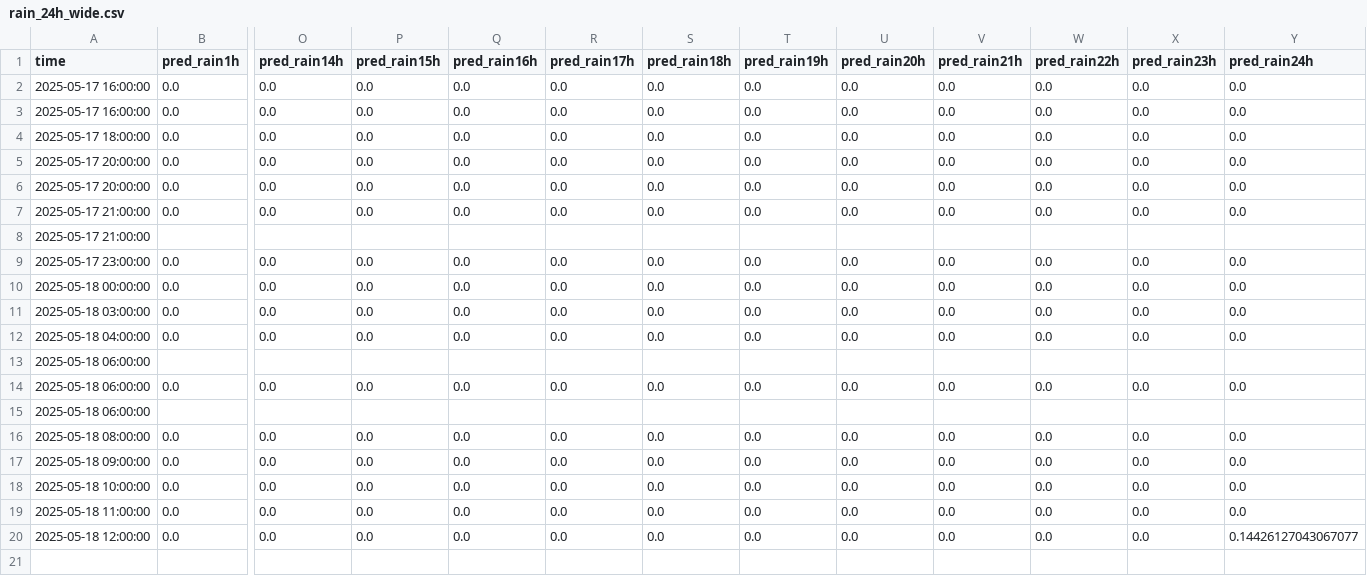
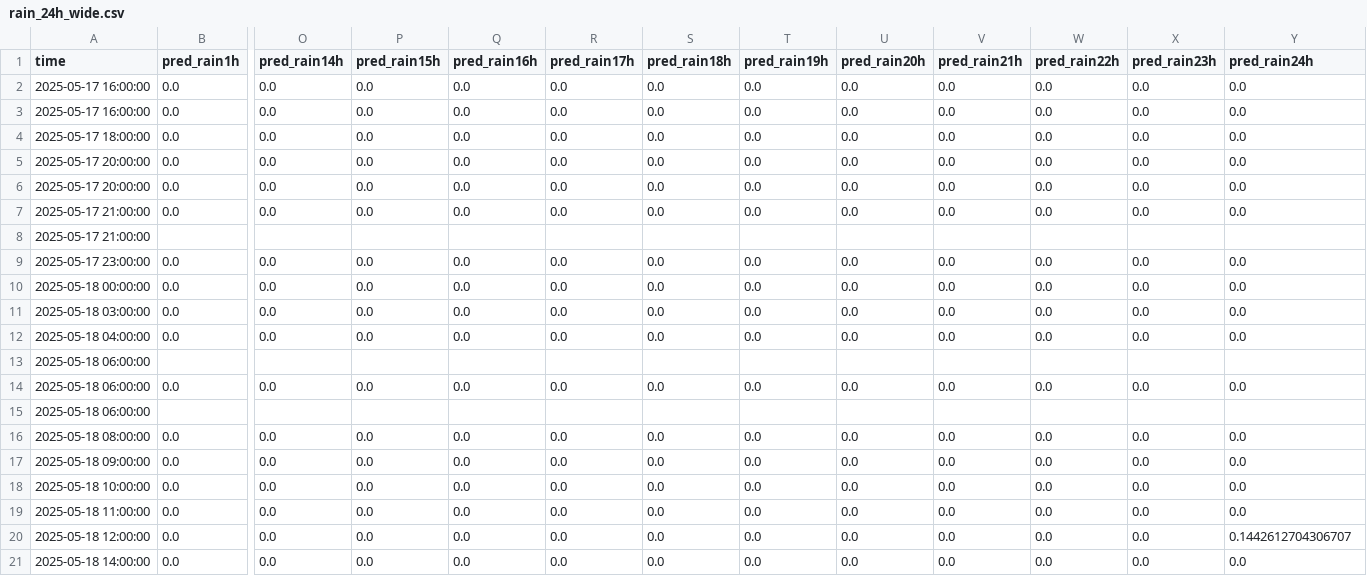
Before and after one commit to ColaCaos/ColaCAOS, a CSV file: multiestacion/funcionando/c/EstacionVirtual/results/rain_24h_wide.csv, drawn as a sheet; only a part is shown, gaps mark what is left out; rows hold the shown columns only; the diff names each change by its address in the sheet, - before the commit and + after, or states it on an @@ line.

```diff
--- a/multiestacion/funcionando/c/EstacionVirtual/results/rain_24h_wide.csv
+++ b/multiestacion/funcionando/c/EstacionVirtual/results/rain_24h_wide.csv
-Y20 (pred_rain24h): 0.14426127043067077
+Y20 (pred_rain24h): 0.1442612704306707
+row 21: 2025-05-18 14:00:00 | 0.0 | 0.0 | 0.0 | 0.0 | 0.0 | 0.0 | 0.0 | 0.0 | 0.0 | 0.0 | 0.0 | 0.0
```
Also changed, not shown: multiestacion/funcionando/c/EstacionVirtual/results/next24h_predictions.csv, multiestacion/funcionando/c/EstacionVirtual/results/temperature_24h_wide.csv, 2 other files.
